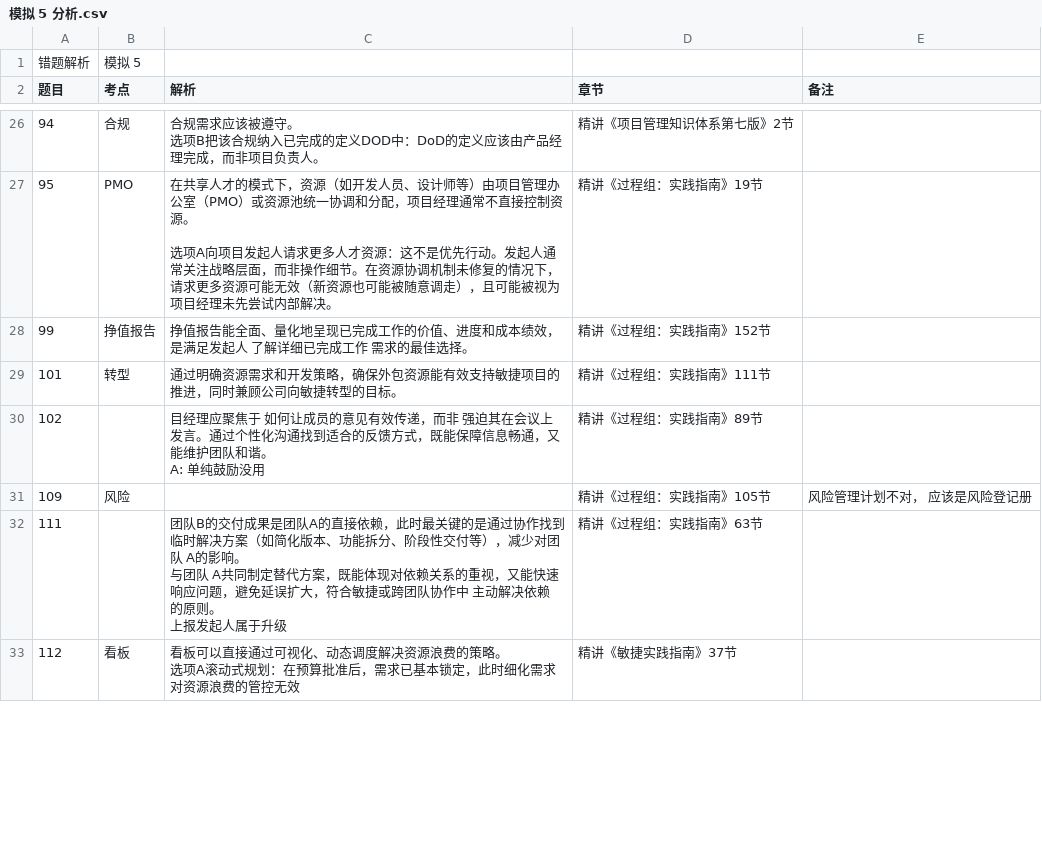
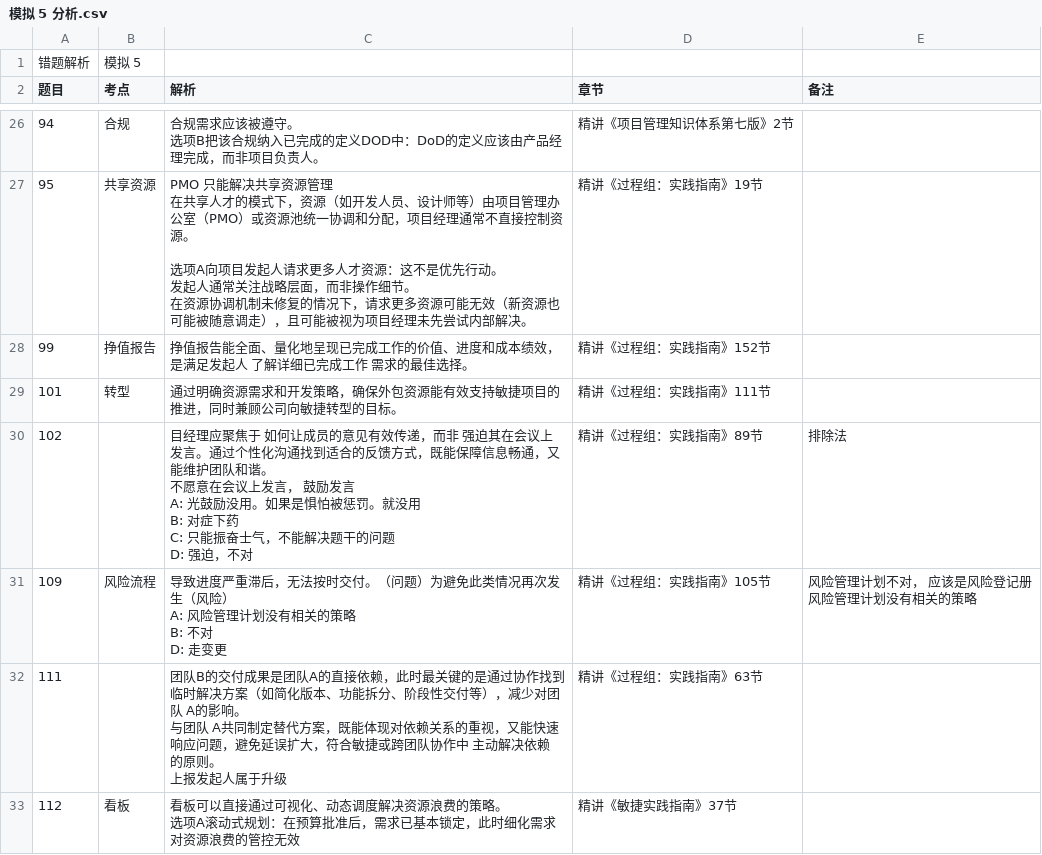
Before and after one commit to EricHYF/learning-note-pmp, a CSV file: 模考/考卷解析/模拟 5 分析.csv, drawn as a sheet; only a part is shown, gaps mark what is left out; ↵ is a line break in a cell; the diff covers the shown part only; the diff names each change by its address in the sheet, - before the commit and + after, or states it on an @@ line.

```diff
--- a/模考/考卷解析/模拟 5 分析.csv
+++ b/模考/考卷解析/模拟 5 分析.csv
-B27 (考点): PMO
+B27 (考点): 共享资源
-C27 (解析): 在共享人才的模式下，资源（如开发人员、设计师等）由项目管理办公室（PMO）或资源池统一协调和分配，项目经理通常不直接控制资源。 ↵ ‌ ↵ 选项A向项目发起人请求更多人才资源‌：这不是优先行动。发起人通常关注战略层面，而非操作细节。在资源协…
+C27 (解析): PMO 只能解决共享资源管理 ↵ 在共享人才的模式下，资源（如开发人员、设计师等）由项目管理办公室（PMO）或资源池统一协调和分配，项目经理通常不直接控制资源。 ↵ ‌ ↵ 选项A向项目发起人请求更多人才资源‌：这不是优先行动。 ↵ 发起人通常关注战略层面，而非操作细节。 ↵ 在资源协…
-C30 (解析): …和谐。 ↵ A: 单纯鼓励没用
+C30 (解析): …和谐。 ↵ 不愿意在会议上发言， 鼓励发言 ↵ A: 光鼓励没用。如果是惧怕被惩罚。就没用 ↵ B: 对症下药 ↵ C: 只能振奋士气，不能解决题干的问题 ↵ D: 强迫，不对
-E30 (备注): (empty)
+E30 (备注): 排除法
-B31 (考点): 风险
+B31 (考点): 风险流程
-C31 (解析): (empty)
+C31 (解析): 导致进度严重滞后，无法按时交付。（问题）为避免此类情况再次发生（风险） ↵ A: 风险管理计划没有相关的策略 ↵ B: 不对 ↵ D: 走变更
-E31 (备注): 风险管理计划不对， 应该是风险登记册
+E31 (备注): 风险管理计划不对， 应该是风险登记册 ↵ 风险管理计划没有相关的策略
```
Also changed, not shown: 36 edited cells elsewhere in this file, 6 other files.
